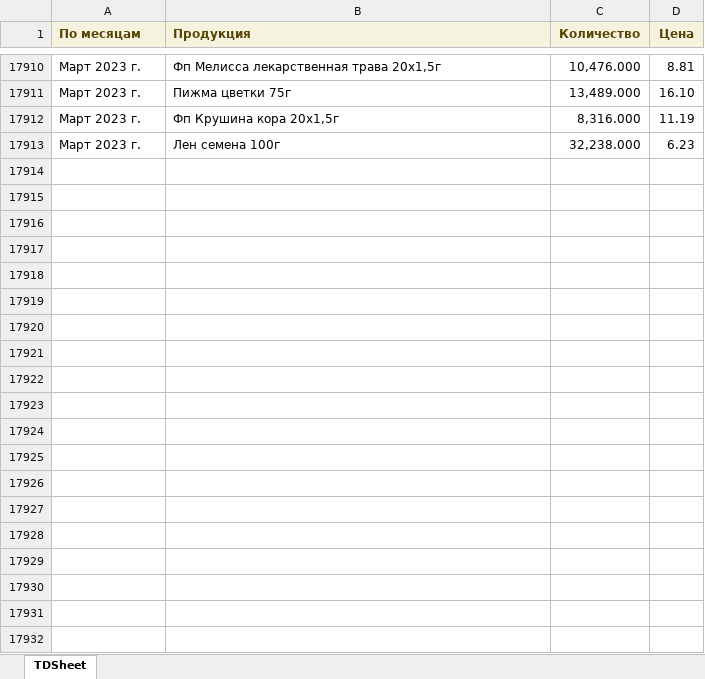
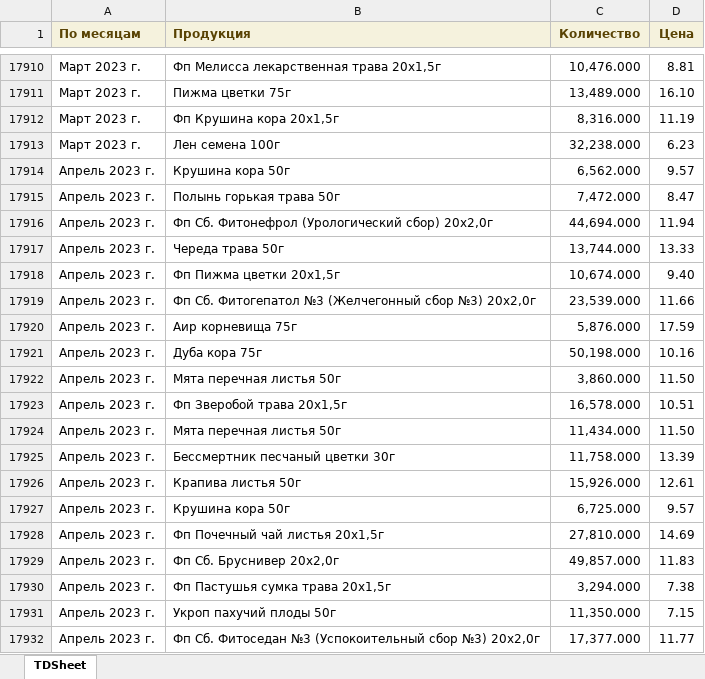
Before and after one commit to andreykoz82/KPI-PBI, an Excel workbook: 2_stage_volume.xlsx, sheet TDSheet, drawn as a sheet; only a part is shown, gaps mark what is left out; values as stored, in another font and other column widths than the file's, no borders; the diff covers the shown part only; the diff names each change by its address in the sheet, - before the commit and + after, or states it on an @@ line.

Commit message:
Changes to be committed: 	modified:   1_satge_volume.xlsx 	modified:   1_stage.xlsx 	modified:   2_stage.xlsx 	modified:   2_stage_volume.xlsx 	modified:   cost_price 1 stage.xlsx 	modified:   cost_price.xlsx 	modified:   defectura.xlsx 	modified:   expenses.xlsx 	modified:   raw_mat_bad_stock.xlsx 	modified:   report.pbix 	modified:   sales_extend.xlsx
Changes not staged for commit:
	modified:   finish_goods_stocks.xlsx

```diff
--- a/2_stage_volume.xlsx (sheet TDSheet)
+++ b/2_stage_volume.xlsx (sheet TDSheet)
+row 17914: Апрель 2023 г. | Крушина кора 50г | 6,562.000 | 9.57
+row 17915: Апрель 2023 г. | Полынь горькая трава 50г | 7,472.000 | 8.47
+row 17916: Апрель 2023 г. | Фп Сб. Фитонефрол (Урологический сбор) 20x2,0г | 44,694.000 | 11.94
+row 17917: Апрель 2023 г. | Череда трава 50г | 13,744.000 | 13.33
+row 17918: Апрель 2023 г. | Фп Пижма цветки 20х1,5г | 10,674.000 | 9.40
+row 17919: Апрель 2023 г. | Фп Сб. Фитогепатол №3 (Желчегонный сбор №3) 20x2,0г | 23,539.000 | 11.66
+row 17920: Апрель 2023 г. | Аир корневища 75г | 5,876.000 | 17.59
+row 17921: Апрель 2023 г. | Дуба кора 75г | 50,198.000 | 10.16
+row 17922: Апрель 2023 г. | Мята перечная листья 50г | 3,860.000 | 11.50
+row 17923: Апрель 2023 г. | Фп Зверобой трава 20x1,5г | 16,578.000 | 10.51
+row 17924: Апрель 2023 г. | Мята перечная листья 50г | 11,434.000 | 11.50
+row 17925: Апрель 2023 г. | Бессмертник песчаный цветки 30г | 11,758.000 | 13.39
+row 17926: Апрель 2023 г. | Крапива листья 50г | 15,926.000 | 12.61
+row 17927: Апрель 2023 г. | Крушина кора 50г | 6,725.000 | 9.57
+row 17928: Апрель 2023 г. | Фп Почечный чай листья 20x1,5г | 27,810.000 | 14.69
+row 17929: Апрель 2023 г. | Фп Сб. Бруснивер 20x2,0г | 49,857.000 | 11.83
+row 17930: Апрель 2023 г. | Фп Пастушья сумка трава 20х1,5г | 3,294.000 | 7.38
+row 17931: Апрель 2023 г. | Укроп пахучий плоды 50г | 11,350.000 | 7.15
+row 17932: Апрель 2023 г. | Фп Сб. Фитоседан №3 (Успокоительный сбор №3) 20х2,0г | 17,377.000 | 11.77
```
Also changed, not shown: 52 added rows elsewhere in this sheet, 1_satge_volume.xlsx, 1_stage.xlsx, 6 other files.
